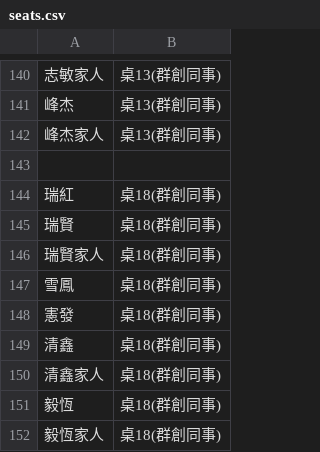
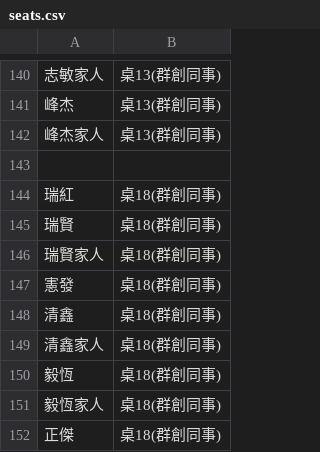
Before and after one commit to peteryang1110/small_project_for_wedding, a CSV file: seats.csv, drawn as a sheet; only a part is shown, gaps mark what is left out; the shorter side is filled out with more unchanged rows; the diff names each change by its address in the sheet, - before the commit and + after, or states it on an @@ line.

Commit message:
Remove '雪鳳' from table 18
Removed '雪鳳' from table 18 in the seating arrangement.

```diff
--- a/seats.csv
+++ b/seats.csv
-row 147: 雪鳳 | 桌18(群創同事)
```
